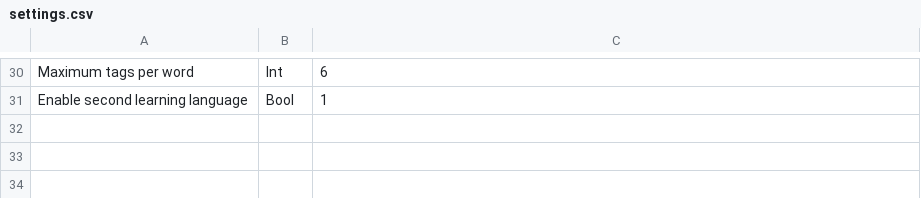
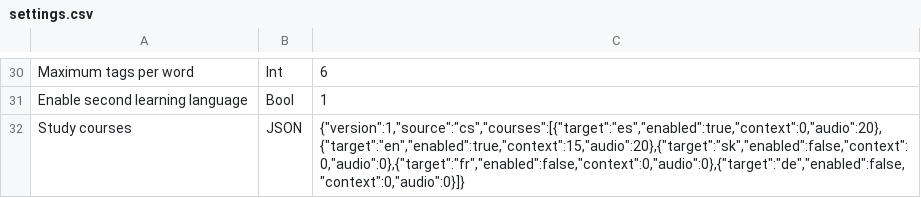
Before and after one commit to zubman007/VocabPro, a CSV file: files/settings.csv, drawn as a sheet; only a part is shown, gaps mark what is left out.

```diff
--- a/files/settings.csv
+++ b/files/settings.csv
@@ -31 +31,2 @@ Maximum tags per word;Int;6
 Enable second learning language;Bool;1
+Study courses;JSON;"{""version"":1,""source"":""cs"",""courses"":[{""target"":""es"",""enabled"":true,""context"":0,""audio"":20},{""target"":""en"",""enabled"":true,""context"":15,""audio"":20},{""target"":""sk"",""enabled"":false,""context"":0,""audio"":0},{""target"":""fr"",""enabled"":false,""context"":0,""audio"":0},{""target"":""de"",""enabled"":false,""context"":0,""audio"":0}]}"
```
Also changed, not shown: files/Czech_English_voc.csv, files/Czech_Spanish_voc.csv, 24 other files.
